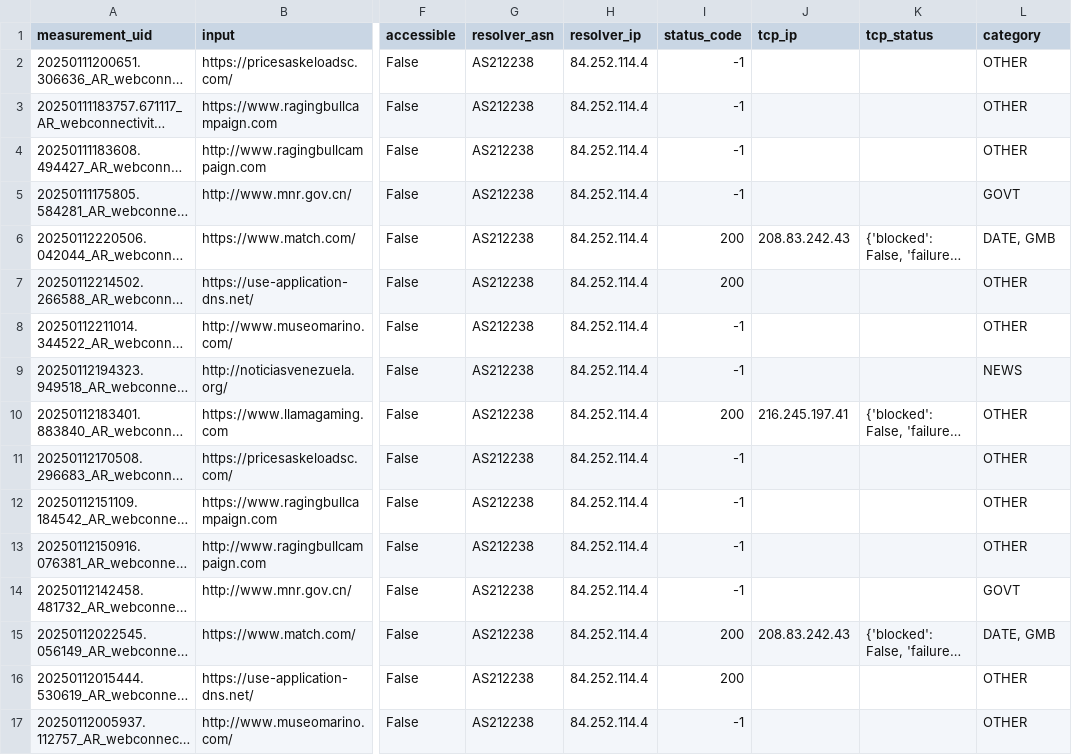
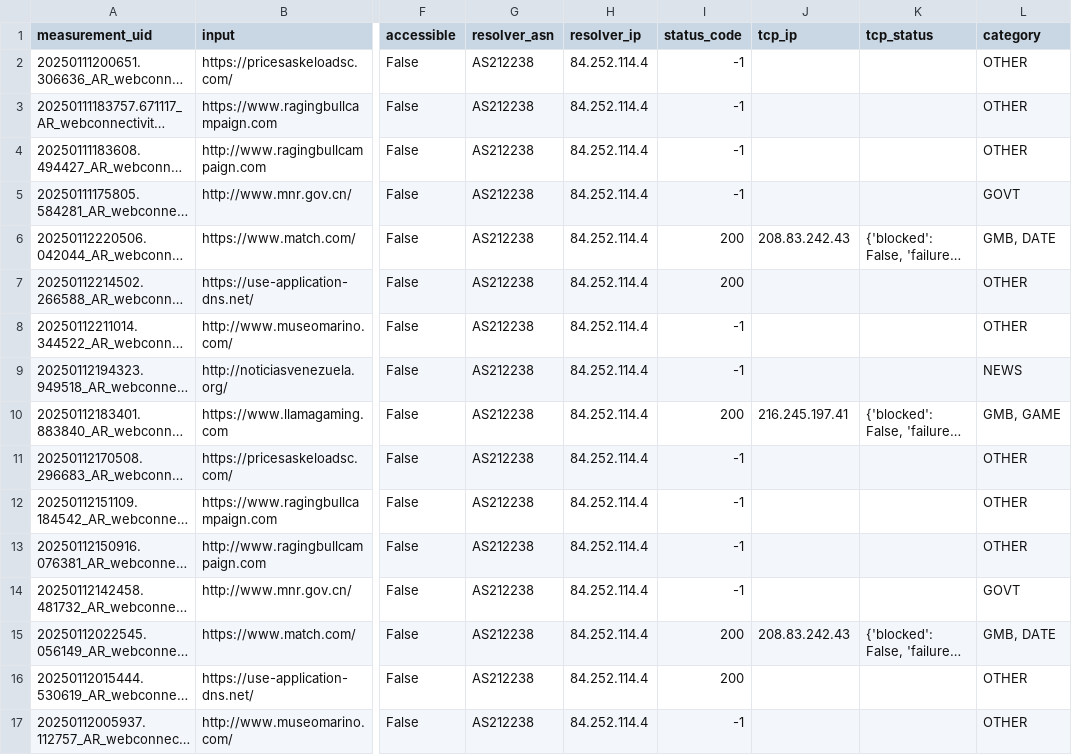
Before and after one commit to RobottiFranco/BLOQUEOS-DE-DNS-EN-AMERICA-LATINA, a CSV file: src/data/comparative/84.252.114.4.csv, drawn as a sheet; only a part is shown, gaps mark what is left out; long unchanged cells end in …; the diff names each change by its address in the sheet, - before the commit and + after, or states it on an @@ line.

```diff
--- a/src/data/comparative/84.252.114.4.csv
+++ b/src/data/comparative/84.252.114.4.csv
-L6 (category): DATE, GMB
+L6 (category): GMB, DATE
-L10 (category): OTHER
+L10 (category): GMB, GAME
-L15 (category): DATE, GMB
+L15 (category): GMB, DATE
```
Also changed, not shown: src/data/comparative/173.244.55.130.csv, src/data/comparative/200.40.53.104.csv, 6 other files.
